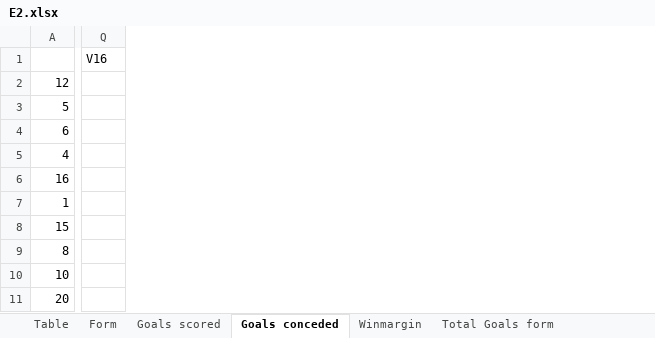
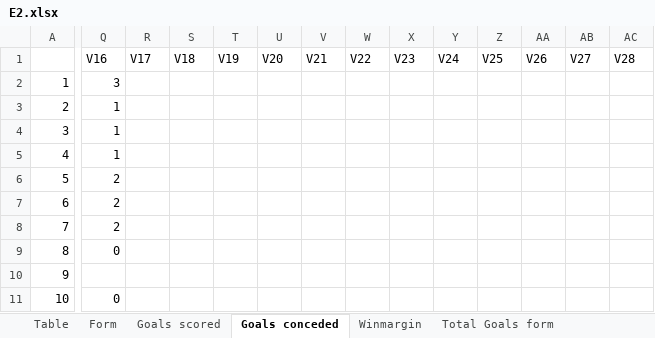
Before and after one commit to gitboyzorro5/Rsoccer, an Excel workbook: Divisions/E2.xlsx, sheet Goals conceded, drawn as a sheet; only a part is shown, gaps mark what is left out; values as stored, in another font and other column widths than the file's, no cell formats; conditional formats not drawn; removed rows and columns are numbered as before the commit, all else as after; rows hold the shown columns only; the diff covers the shown part only; the diff names each change by its address in the sheet, - before the commit and + after, or states it on an @@ line.

```diff
--- a/Divisions/E2.xlsx (sheet Goals conceded)
+++ b/Divisions/E2.xlsx (sheet Goals conceded)
@@ column R (V17) unhidden, empty @@
@@ column S (V18) unhidden, empty @@
@@ column T (V19) unhidden, empty @@
@@ column U (V20) unhidden, empty @@
@@ column V (V21) unhidden, empty @@
@@ column W (V22) unhidden, empty @@
@@ column X (V23) unhidden, empty @@
@@ column Y (V24) unhidden, empty @@
@@ column Z (V25) unhidden, empty @@
@@ column AA (V26) unhidden, empty @@
@@ column AB (V27) unhidden, empty @@
@@ column AC (V28) unhidden, empty @@
-row 2: 12
+row 2: 1 | 3
+row 3: 2 | 1
+row 4: 3 | 1
+row 5: 4 | 1
-Q6:Q7 (V16): (empty)
+Q6:Q7 (V16): 2
-row 5: 4
-row 6: 16
-row 7: 1
-row 8: 15
+row 8: 7 | 2
-Q9 (V16): (empty)
+Q9 (V16): 0
+row 10: 9
-Q11 (V16): (empty)
+Q11 (V16): 0
-row 11: 20
```
Also changed, not shown: 8 added rows, 8 removed rows, 19 added columns and 23 edited cells elsewhere in this sheet, sheet E2, sheet Winmargin, sheet Goals scored, sheet Total Goals form, sheet Shots Analysis, sheet L6, 6 more sheets, cell formats, Divisions/E0.xlsx, Divisions/E3.xlsx, 35 other files.
